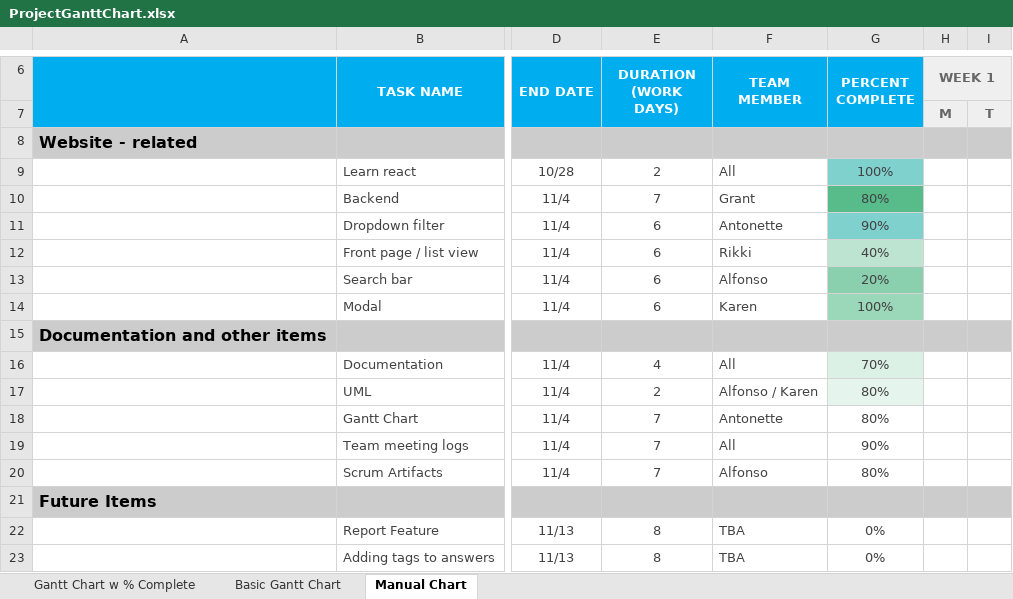
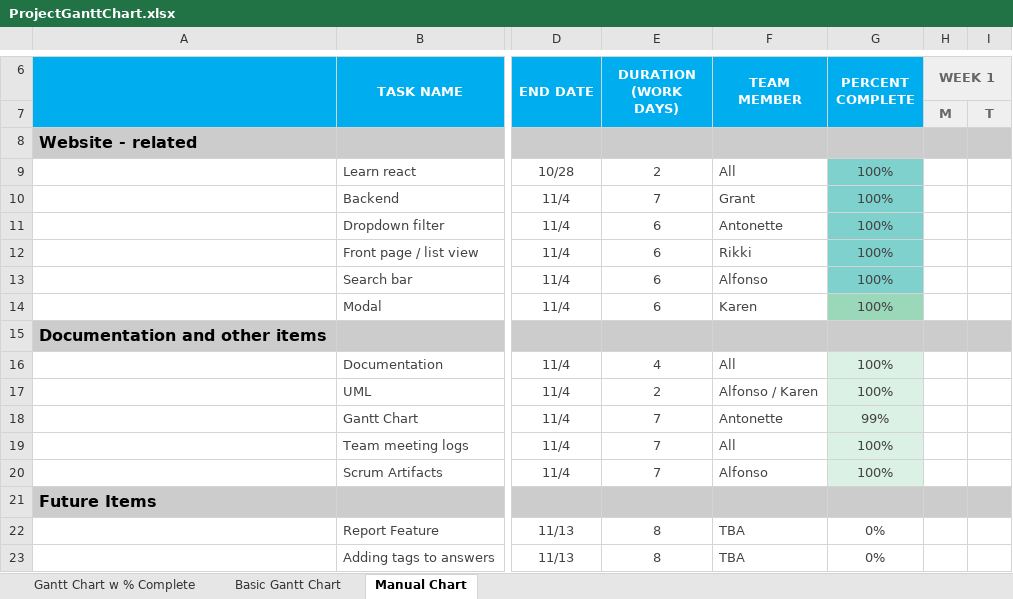
Before and after one commit to EECS448-KRAAG/SocialStories, an Excel workbook: documentation/ProjectGanttChart.xlsx, sheet Manual Chart, drawn as a sheet; only a part is shown, gaps mark what is left out; values as stored, in another font and other column widths than the file's, no borders; charts and pictures and conditional formats not drawn; the diff names each change by its address in the sheet, - before the commit and + after, or states it on an @@ line.

Commit message:
Final Gantt Chart

```diff
--- a/documentation/ProjectGanttChart.xlsx (sheet Manual Chart)
+++ b/documentation/ProjectGanttChart.xlsx (sheet Manual Chart)
-G10 (PERCENT COMPLETE): 80%
+G10 (PERCENT COMPLETE): 100%
-G10 fill: #57BB8A
+G10 fill: #7FD1CD
-G11 (PERCENT COMPLETE): 90%
+G11 (PERCENT COMPLETE): 100%
-G12 (PERCENT COMPLETE): 40%
+G12 (PERCENT COMPLETE): 100%
-G12 fill: #BCE4D1
+G12 fill: #7FD1CD
-G13 (PERCENT COMPLETE): 20%
+G13 (PERCENT COMPLETE): 100%
-G13 fill: #8AD0AE
+G13 fill: #7FD1CD
-G16 (PERCENT COMPLETE): 70%
+G16 (PERCENT COMPLETE): 100%
-G17 (PERCENT COMPLETE): 80%
+G17 (PERCENT COMPLETE): 100%
-G18 (PERCENT COMPLETE): 80%
+G18 (PERCENT COMPLETE): 99%
-G18:G20 fill: none
+G18:G20 fill: #DBF1E6
-G19 (PERCENT COMPLETE): 90%
+G19 (PERCENT COMPLETE): 100%
-G20 (PERCENT COMPLETE): 80%
+G20 (PERCENT COMPLETE): 100%
```
